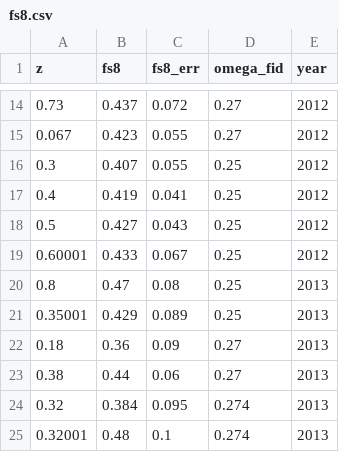
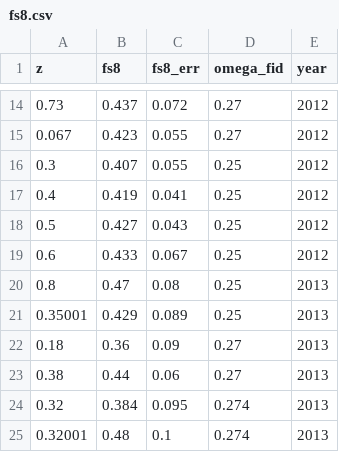
Before and after one commit to franciscotln/cosmology-model-fit, a CSV file: y2018fs8/raw/fs8.csv, drawn as a sheet; only a part is shown, gaps mark what is left out.

Commit message:
fs8

```diff
--- a/y2018fs8/raw/fs8.csv
+++ b/y2018fs8/raw/fs8.csv
@@ -18,3 +18,3 @@ z,fs8,fs8_err,omega_fid,year
 0.5,0.427,0.043,0.25,2012
-0.60001,0.433,0.067,0.25,2012
+0.6,0.433,0.067,0.25,2012
 0.8,0.47,0.08,0.25,2013
```
